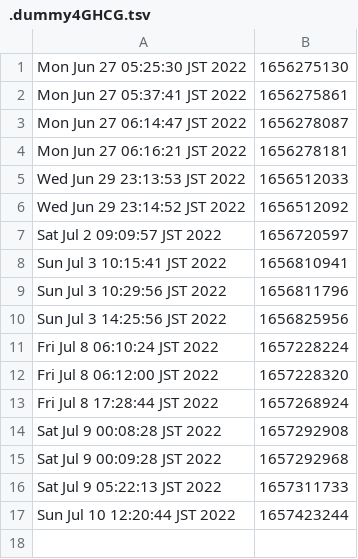
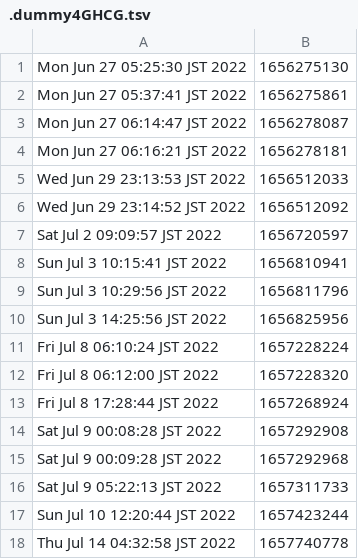
Before and after one commit to hohno-46466/sZone, a TSV file: .dummy4GHCG.tsv, drawn as a sheet; the diff names each change by its address in the sheet, - before the commit and + after, or states it on an @@ line.

```diff
--- a/.dummy4GHCG.tsv
+++ b/.dummy4GHCG.tsv
+row 18: Thu Jul 14 04:32:58 JST 2022 | 1657740778
```
Also changed, not shown: 1 other file.
